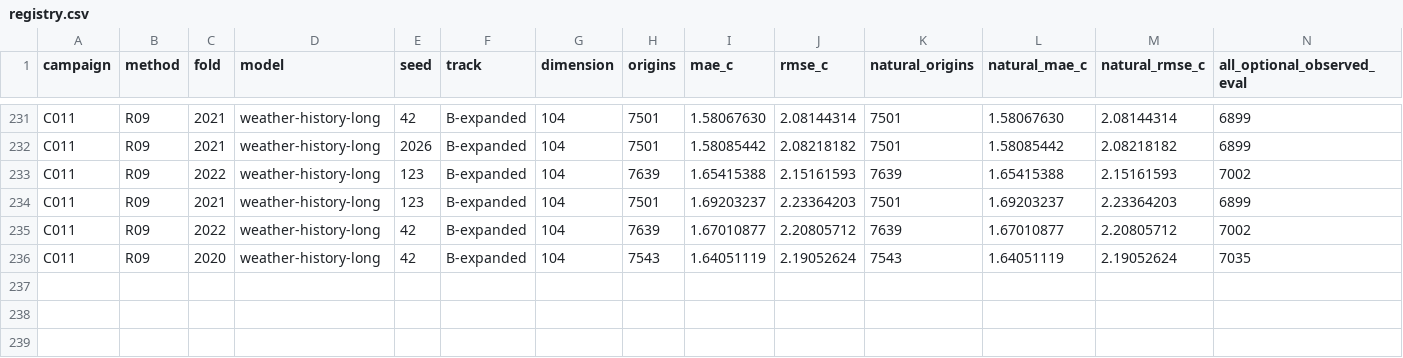
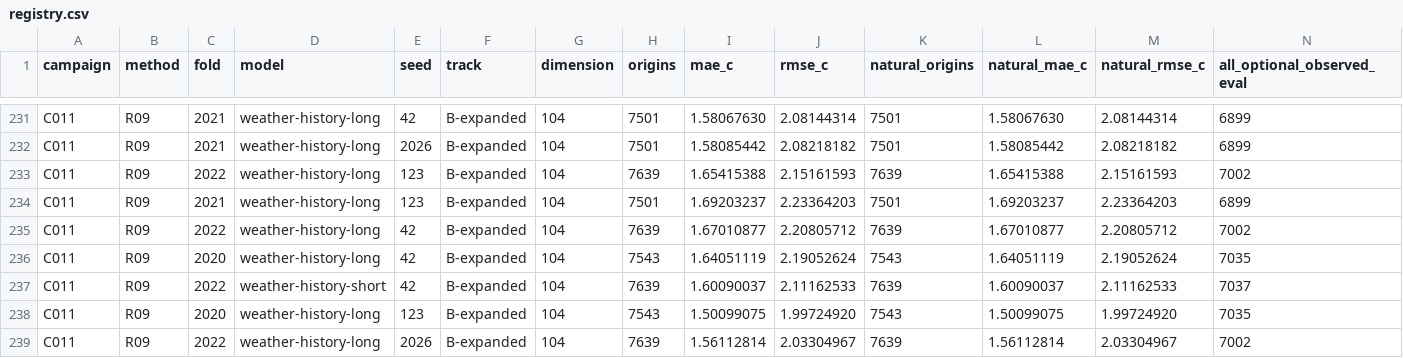
Before and after one commit to sguzman/aevral, a CSV file: results/C011/registry.csv, drawn as a sheet; only a part is shown, gaps mark what is left out; rows hold the shown columns only; the diff names each change by its address in the sheet, - before the commit and + after, or states it on an @@ line.

Commit message:
Archive 3 C011 historical weather evaluations (238/348)

```diff
--- a/results/C011/registry.csv
+++ b/results/C011/registry.csv
+row 237: C011 | R09 | 2022 | weather-history-short | 42 | B-expanded | 104 | 7639 | 1.60090037 | 2.11162533 | 7639 | 1.60090037 | 2.11162533 | 7037
+row 238: C011 | R09 | 2020 | weather-history-long | 123 | B-expanded | 104 | 7543 | 1.50099075 | 1.99724920 | 7543 | 1.50099075 | 1.99724920 | 7035
+row 239: C011 | R09 | 2022 | weather-history-long | 2026 | B-expanded | 104 | 7639 | 1.56112814 | 2.03304967 | 7639 | 1.56112814 | 2.03304967 | 7002
```
Also changed, not shown: 4 other files.
